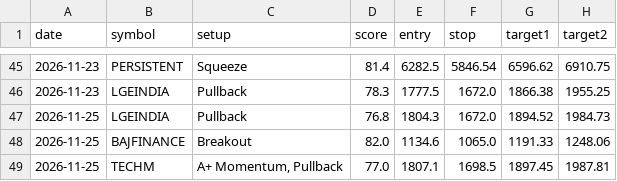
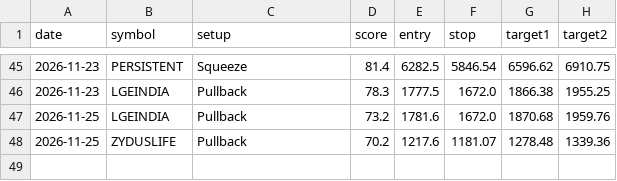
Before and after one commit to nettemvenu12-alt/nifty500-swing-scanner, a CSV file: data/pick_log.csv, drawn as a sheet; only a part is shown, gaps mark what is left out.

```diff
--- a/data/pick_log.csv
+++ b/data/pick_log.csv
@@ -46,4 +46,3 @@ date,symbol,setup,score,entry,stop,target1,target2
 2026-11-23,LGEINDIA,Pullback,78.3,1777.5,1672.0,1866.38,1955.25
-2026-11-25,LGEINDIA,Pullback,76.8,1804.3,1672.0,1894.52,1984.73
-2026-11-25,BAJFINANCE,Breakout,82.0,1134.6,1065.0,1191.33,1248.06
-2026-11-25,TECHM,"A+ Momentum, Pullback",77.0,1807.1,1698.5,1897.45,1987.81
+2026-11-25,LGEINDIA,Pullback,73.2,1781.6,1672.0,1870.68,1959.76
+2026-11-25,ZYDUSLIFE,Pullback,70.2,1217.6,1181.07,1278.48,1339.36
```
Also changed, not shown: 7 other files.
